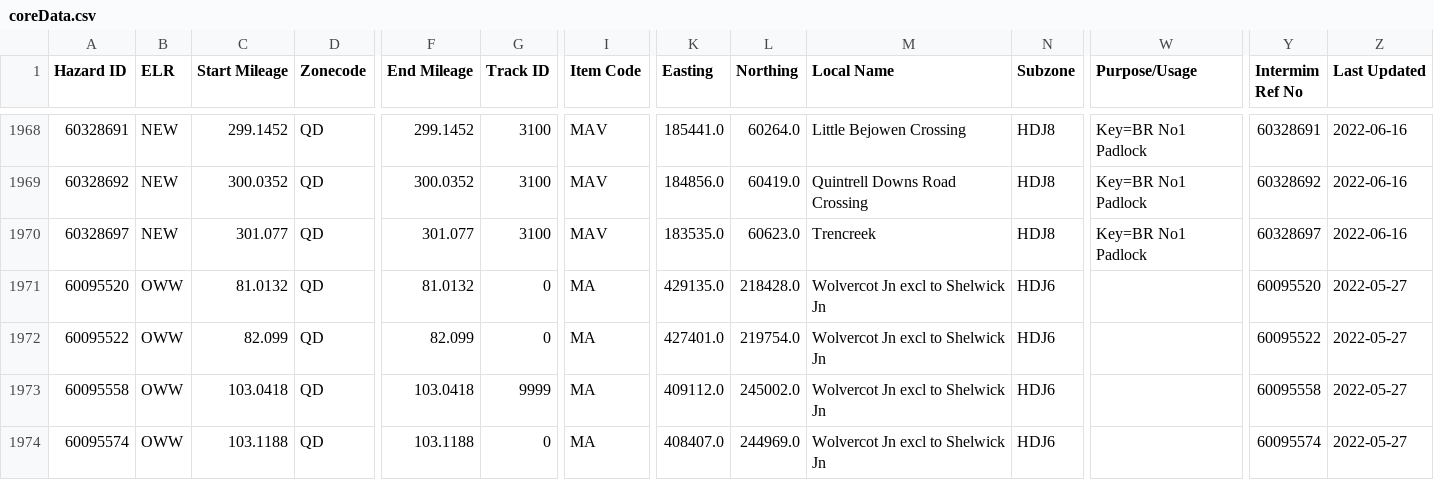
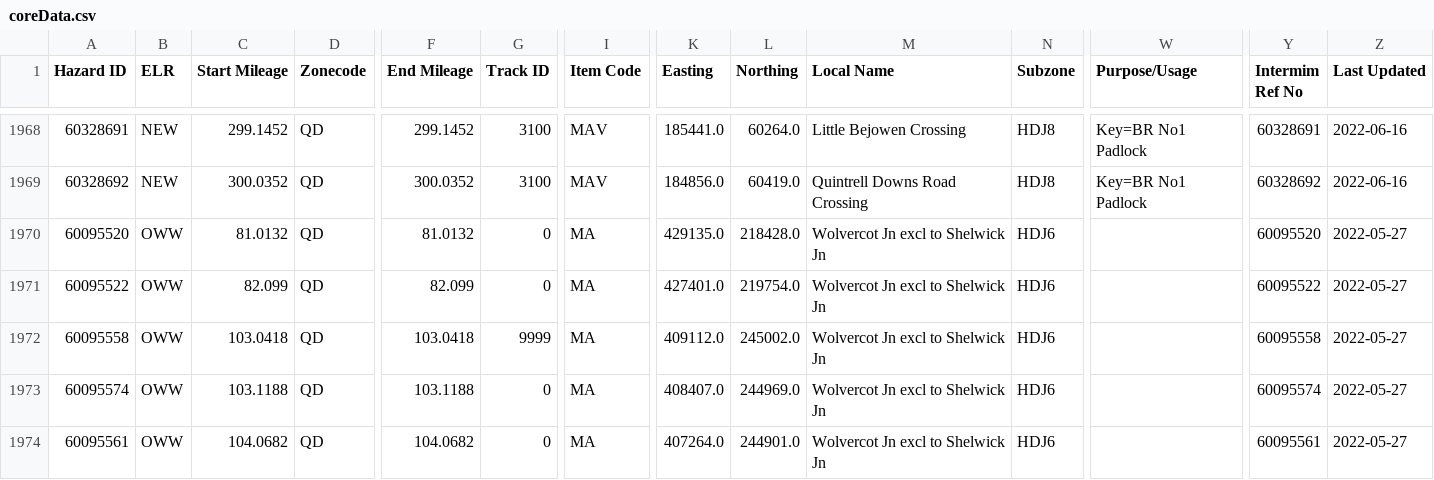
Before and after one commit to infrastructureclub/nr-national-hazard-directory, a CSV file: data/QD/coreData.csv, drawn as a sheet; only a part is shown, gaps mark what is left out; the shorter side is filled out with more unchanged rows; rows hold the shown columns only; the diff names each change by its address in the sheet, - before the commit and + after, or states it on an @@ line.

Commit message:
Automatic NRNHD data update

```diff
--- a/data/QD/coreData.csv
+++ b/data/QD/coreData.csv
-row 1970: 60328697 | NEW | 301.077 | QD | 301.077 | 3100 | MAV | 183535.0 | 60623.0 | Trencreek | HDJ8 | Key=BR No1 Padlock | 60328697 | 2022-06-16
```
Also changed, not shown: data/QU/coreData.csv, 1 other file.
